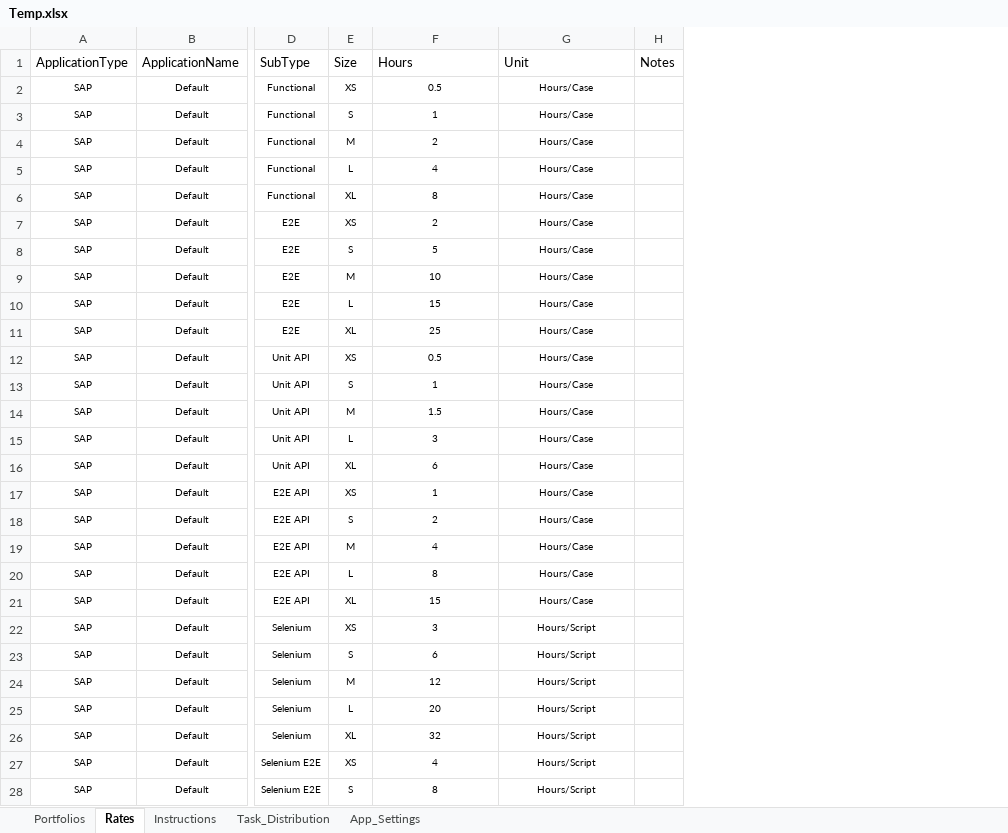
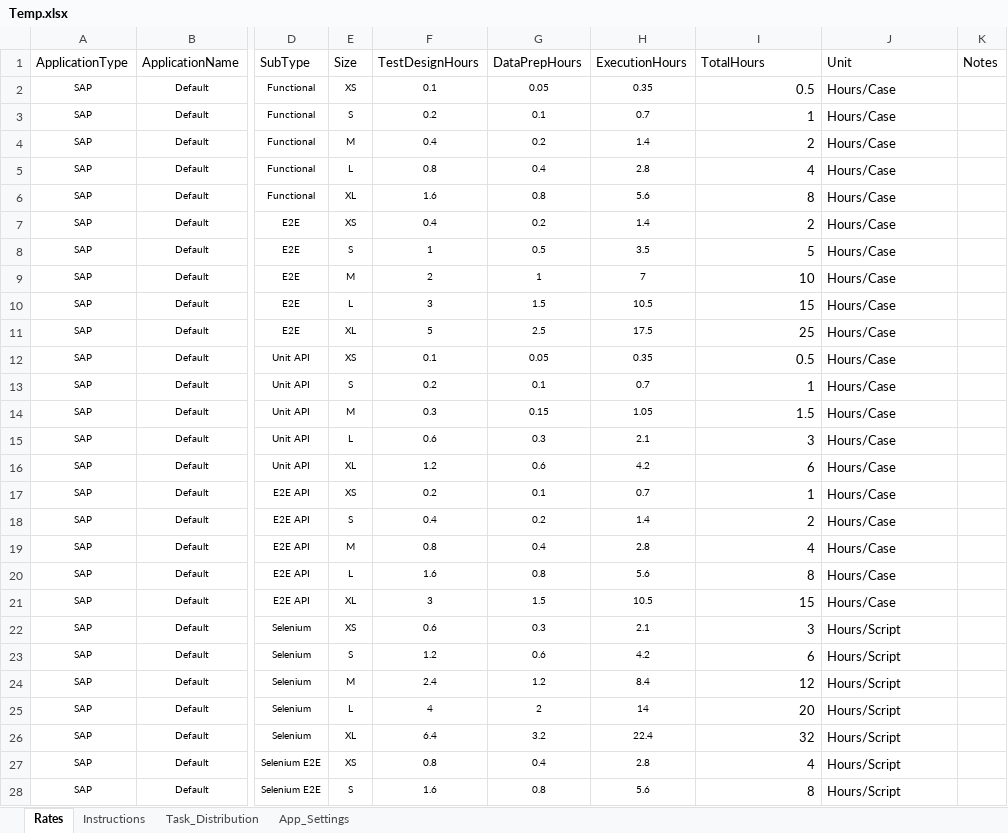
Before and after one commit to nachiketvs/PowerApps, an Excel workbook: Temp.xlsx, sheet Rates, drawn as a sheet; only a part is shown, gaps mark what is left out; values as stored, in another font and other column widths than the file's, no borders; table styles not drawn; addresses are those after the commit; the diff covers the shown part only; the diff names each change by its address in the sheet, - before the commit and + after, or states it on an @@ line.

```diff
--- a/Temp.xlsx (sheet Rates)
+++ b/Temp.xlsx (sheet Rates)
-sheet tab: Portfolios
+column F (TestDesignHours), rows 2-28: 0.1 | 0.2 | 0.4 | 0.8 | 1.6 | 0.4 | 1 | 2 | 3 | 5 | 0.1 | 0.2 | 0.3 | 0.6 | 1.2 | 0.2 | 0.4 | 0.8 | 1.6 | 3 | 0.6 | 1.2 | 2.4 | 4 | 6.4 | 0.8 | 1.6
+column G (DataPrepHours), rows 2-28: 0.05 | 0.1 | 0.2 | 0.4 | 0.8 | 0.2 | 0.5 | 1 | 1.5 | 2.5 | 0.05 | 0.1 | 0.15 | 0.3 | 0.6 | 0.1 | 0.2 | 0.4 | 0.8 | 1.5 | 0.3 | 0.6 | 1.2 | 2 | 3.2 | 0.4 | 0.8
+column H (ExecutionHours), rows 2-28: 0.35 | 0.7 | 1.4 | 2.8 | 5.6 | 1.4 | 3.5 | 7 | 10.5 | 17.5 | 0.35 | 0.7 | 1.05 | 2.1 | 4.2 | 0.7 | 1.4 | 2.8 | 5.6 | 10.5 | 2.1 | 4.2 | 8.4 | 14 | 22.4 | 2.8 | 5.6
-I1: Hours
+I1: TotalHours
@@ I2:J28 text size: larger @@
-I2:I28 alignment: center
+I2:I28 alignment: right
-J2:J28 alignment: center
+J2:J28 alignment: left
```
Also changed, not shown: cell formats elsewhere in this sheet, sheet Instructions, sheet Task_Distribution, sheet App_Settings, 1 other file.
